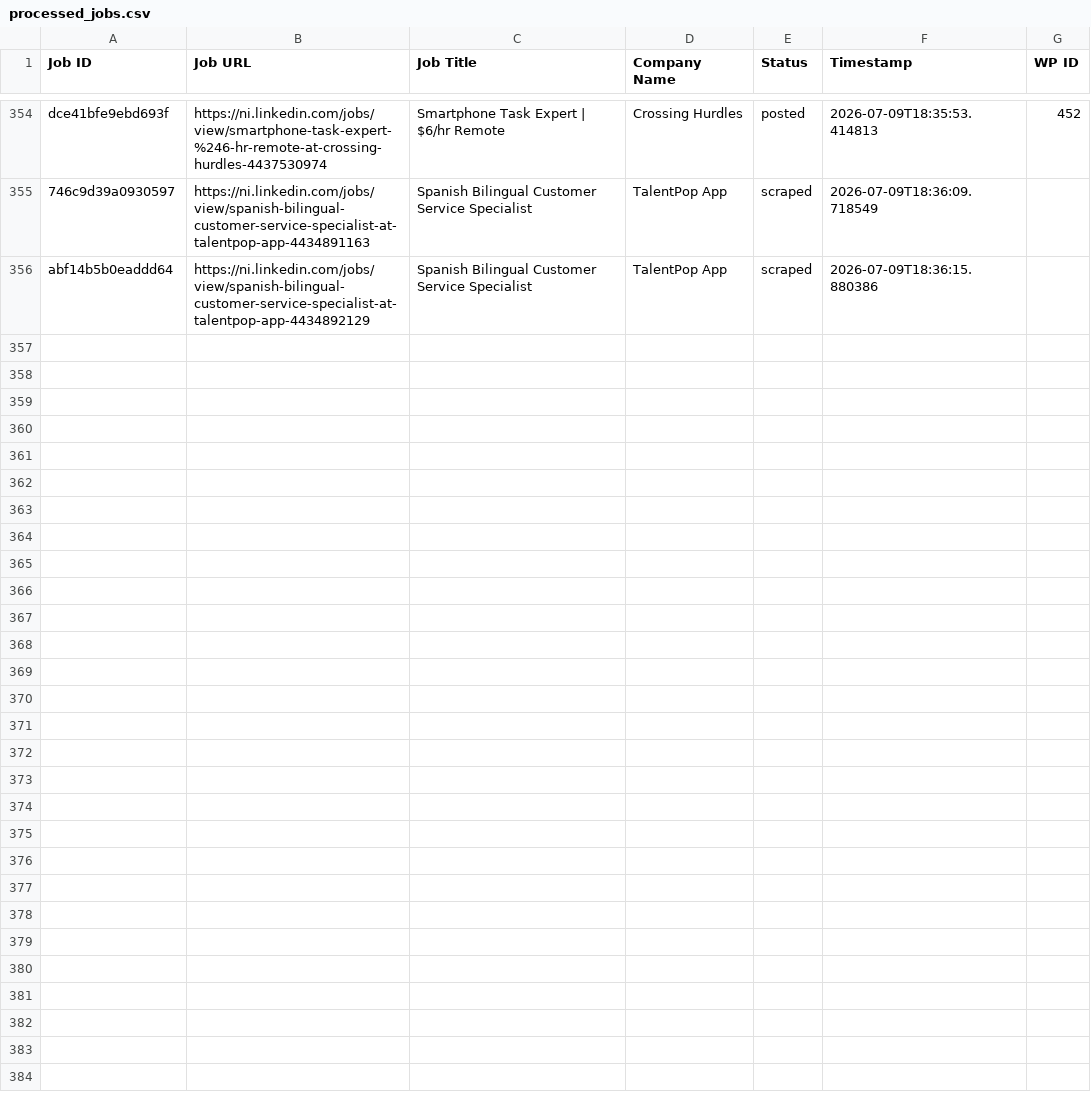
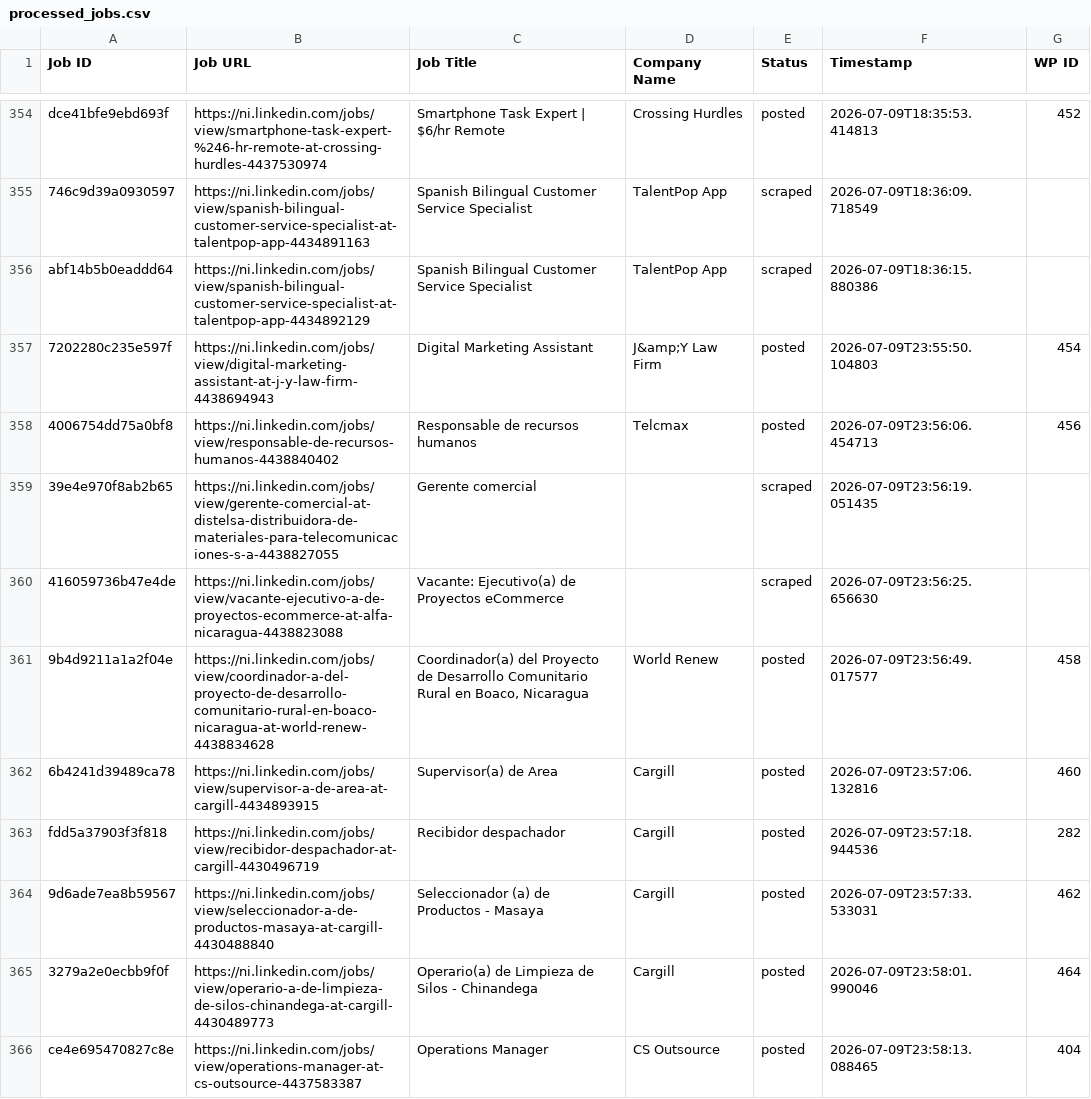
Before and after one commit to mimusdesign/ni, a CSV file: processed_jobs.csv, drawn as a sheet; only a part is shown, gaps mark what is left out; the diff covers the shown part only.

```diff
--- a/processed_jobs.csv
+++ b/processed_jobs.csv
@@ -357 +357,11 @@ dce41bfe9ebd693f,https://ni.linkedin.com/jobs/view/smartphone-task-expert-%246-h
 abf14b5b0eaddd64,https://ni.linkedin.com/jobs/view/spanish-bilingual-customer-service-specialist-at-talentpop-app-4434892129,Spanish Bilingual Customer Service Specialist,TalentPop App,scraped,2026-07-09T18:36:15.880386,
+7202280c235e597f,https://ni.linkedin.com/jobs/view/digital-marketing-assistant-at-j-y-law-firm-4438694943,Digital Marketing Assistant,J&amp;Y Law Firm,posted,2026-07-09T23:55:50.104803,454
+4006754dd75a0bf8,https://ni.linkedin.com/jobs/view/responsable-de-recursos-humanos-4438840402,Responsable de recursos humanos,Telcmax,posted,2026-07-09T23:56:06.454713,456
+39e4e970f8ab2b65,https://ni.linkedin.com/jobs/view/gerente-comercial-at-distelsa-distribuidora-de-materiales-para-telecomunicaciones-s-a-4438827055,Gerente comercial,,scraped,2026-07-09T23:56:19.051435,
+416059736b47e4de,https://ni.linkedin.com/jobs/view/vacante-ejecutivo-a-de-proyectos-ecommerce-at-alfa-nicaragua-4438823088,Vacante: Ejecutivo(a) de Proyectos eCommerce,,scraped,2026-07-09T23:56:25.656630,
+9b4d9211a1a2f04e,https://ni.linkedin.com/jobs/view/coordinador-a-del-proyecto-de-desarrollo-comunitario-rural-en-boaco-nicaragua-at-world-renew-4438834628,"Coordinador(a) del Proyecto de Desarrollo Comunitario Rural en Boaco, Nicaragua",World Renew,posted,2026-07-09T23:56:49.017577,458
+6b4241d39489ca78,https://ni.linkedin.com/jobs/view/supervisor-a-de-area-at-cargill-4434893915,Supervisor(a) de Area,Cargill,posted,2026-07-09T23:57:06.132816,460
+fdd5a37903f3f818,https://ni.linkedin.com/jobs/view/recibidor-despachador-at-cargill-4430496719,Recibidor despachador,Cargill,posted,2026-07-09T23:57:18.944536,282
+9d6ade7ea8b59567,https://ni.linkedin.com/jobs/view/seleccionador-a-de-productos-masaya-at-cargill-4430488840,Seleccionador (a) de Productos - Masaya,Cargill,posted,2026-07-09T23:57:33.533031,462
+3279a2e0ecbb9f0f,https://ni.linkedin.com/jobs/view/operario-a-de-limpieza-de-silos-chinandega-at-cargill-4430489773,Operario(a) de Limpieza de Silos - Chinandega,Cargill,posted,2026-07-09T23:58:01.990046,464
+ce4e695470827c8e,https://ni.linkedin.com/jobs/view/operations-manager-at-cs-outsource-4437583387,Operations Manager,CS Outsource,posted,2026-07-09T23:58:13.088465,404
```
Also changed, not shown: 9 added rows elsewhere in this file.
